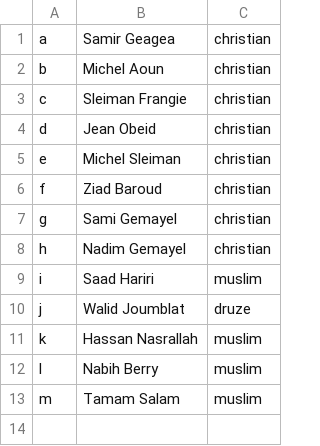
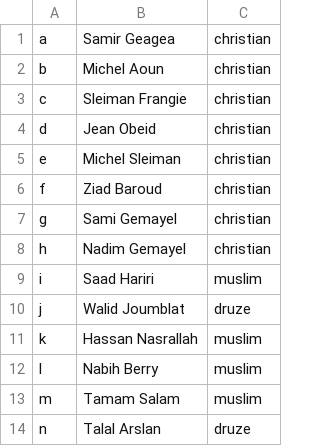
Before and after one commit to rouppart/STV-Lebanon, a CSV file: Candidates.csv, drawn as a sheet.

```diff
--- a/Candidates.csv
+++ b/Candidates.csv
@@ -13 +13,2 @@ l,Nabih Berry,muslim
 m,Tamam Salam,muslim
+n,Talal Arslan,druze
```
Also changed, not shown: Votes.csv, 3 other files.
